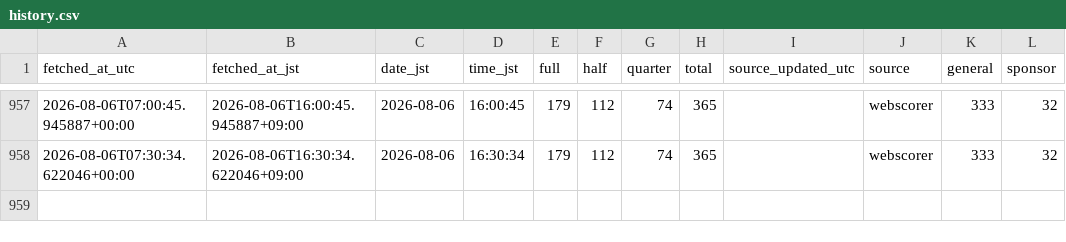
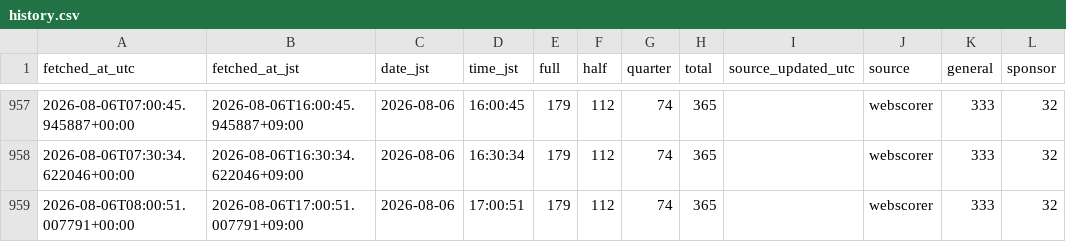
Before and after one commit to CharlesIVG/TY2026REGDASHBOARD, a CSV file: data/history.csv, drawn as a sheet; only a part is shown, gaps mark what is left out.

```diff
--- a/data/history.csv
+++ b/data/history.csv
@@ -958 +958,2 @@ fetched_at_utc,fetched_at_jst,date_jst,time_jst,full,half,quarter,total,source_u
 2026-08-06T07:30:34.622046+00:00,2026-08-06T16:30:34.622046+09:00,2026-08-06,16:30:34,179,112,74,365,,webscorer,333,32
+2026-08-06T08:00:51.007791+00:00,2026-08-06T17:00:51.007791+09:00,2026-08-06,17:00:51,179,112,74,365,,webscorer,333,32
```
Also changed, not shown: 4 other files.
